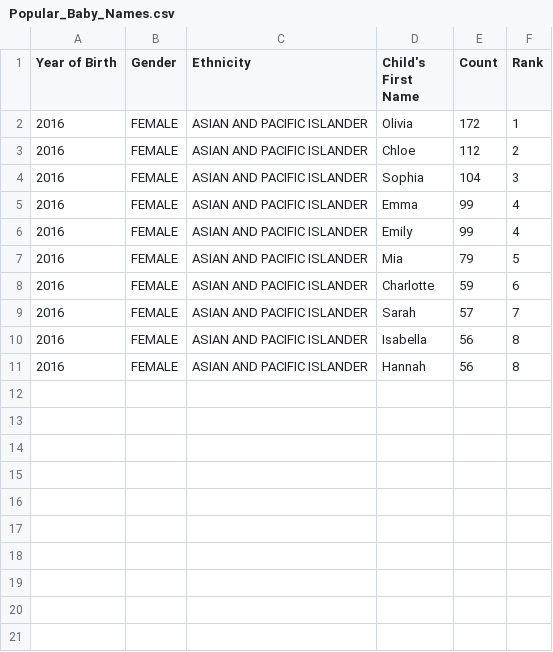
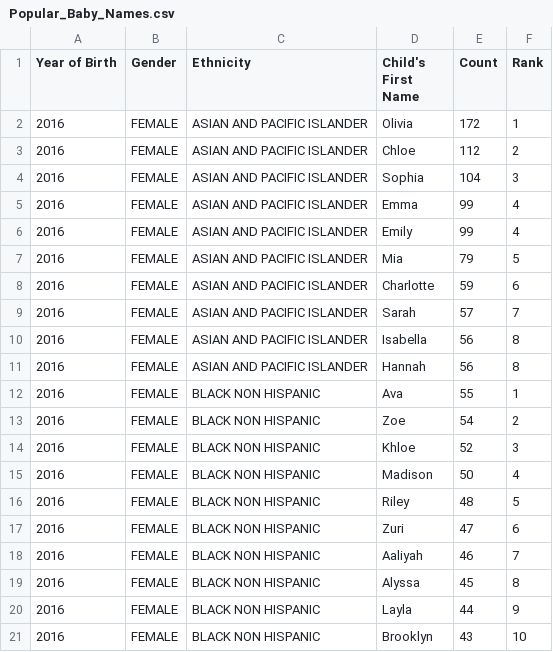
Before and after one commit to hector17rock/holbertonschool-web_back_end, a CSV file: pagination/Popular_Baby_Names.csv, drawn as a sheet.

```diff
--- a/pagination/Popular_Baby_Names.csv
+++ b/pagination/Popular_Baby_Names.csv
@@ -11 +11,11 @@ Year of Birth,Gender,Ethnicity,Child's First Name,Count,Rank
 2016,FEMALE,ASIAN AND PACIFIC ISLANDER,Hannah,56,8
+2016,FEMALE,BLACK NON HISPANIC,Ava,55,1
+2016,FEMALE,BLACK NON HISPANIC,Zoe,54,2
+2016,FEMALE,BLACK NON HISPANIC,Khloe,52,3
+2016,FEMALE,BLACK NON HISPANIC,Madison,50,4
+2016,FEMALE,BLACK NON HISPANIC,Riley,48,5
+2016,FEMALE,BLACK NON HISPANIC,Zuri,47,6
+2016,FEMALE,BLACK NON HISPANIC,Aaliyah,46,7
+2016,FEMALE,BLACK NON HISPANIC,Alyssa,45,8
+2016,FEMALE,BLACK NON HISPANIC,Layla,44,9
+2016,FEMALE,BLACK NON HISPANIC,Brooklyn,43,10
```
Also changed, not shown: 2 other files.
